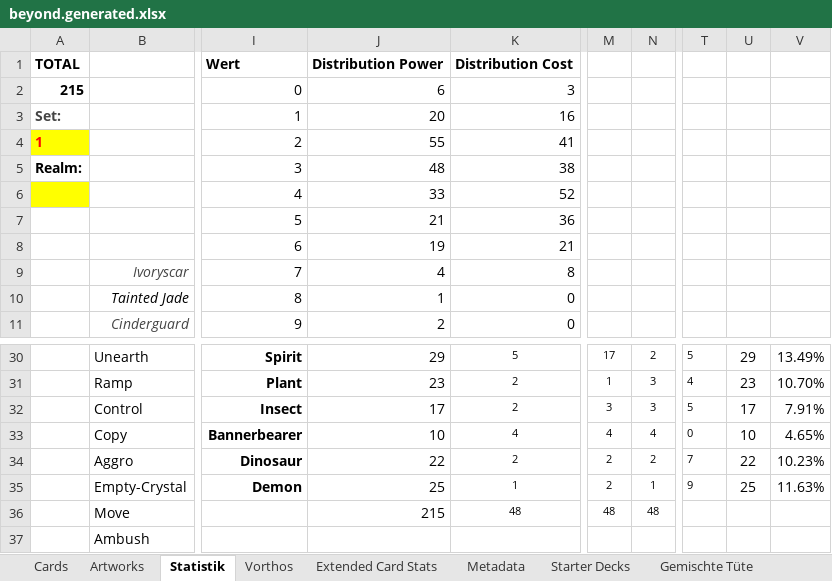
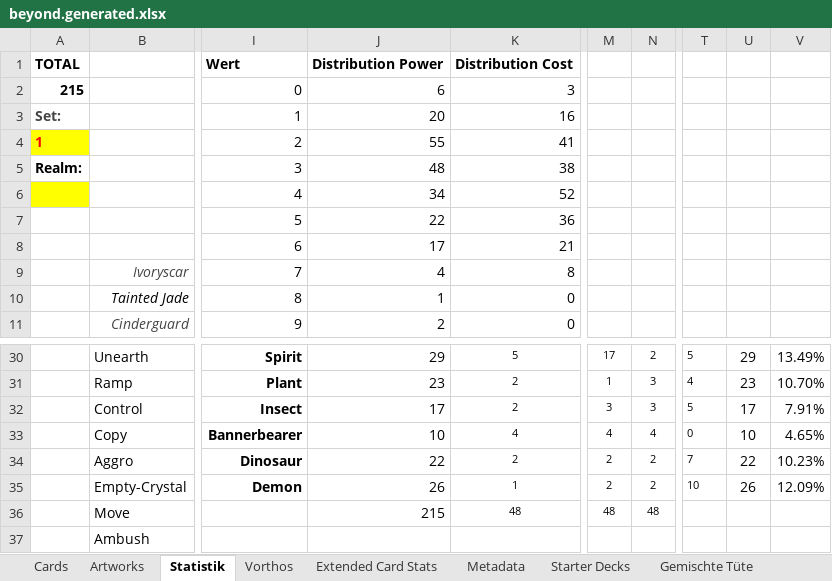
Before and after one commit to nonbiristudios/shardsofbeyond, an Excel workbook: workspace/card-data/beyond.generated.xlsx, sheet Statistik, drawn as a sheet; only a part is shown, gaps mark what is left out; values as stored, in another font and other column widths than the file's, no borders; charts and pictures and conditional formats not drawn; the diff names each change by its address in the sheet, - before the commit and + after, or states it on an @@ line.

```diff
--- a/workspace/card-data/beyond.generated.xlsx (sheet Statistik)
+++ b/workspace/card-data/beyond.generated.xlsx (sheet Statistik)
-J6: 33
+J6: 34
-J7: 21
+J7: 22
-J8: 19
+J8: 17
-J35: 25
+J35: 26
-N35: 1
+N35: 2
-T35: 9
+T35: 10
-U35: 25
+U35: 26
-V35: 11.63%
+V35: 12.09%
```
Also changed, not shown: sheet Cards, sheet Extended Card Stats, sheet Starter Decks, charts or pictures, 1 other file.
